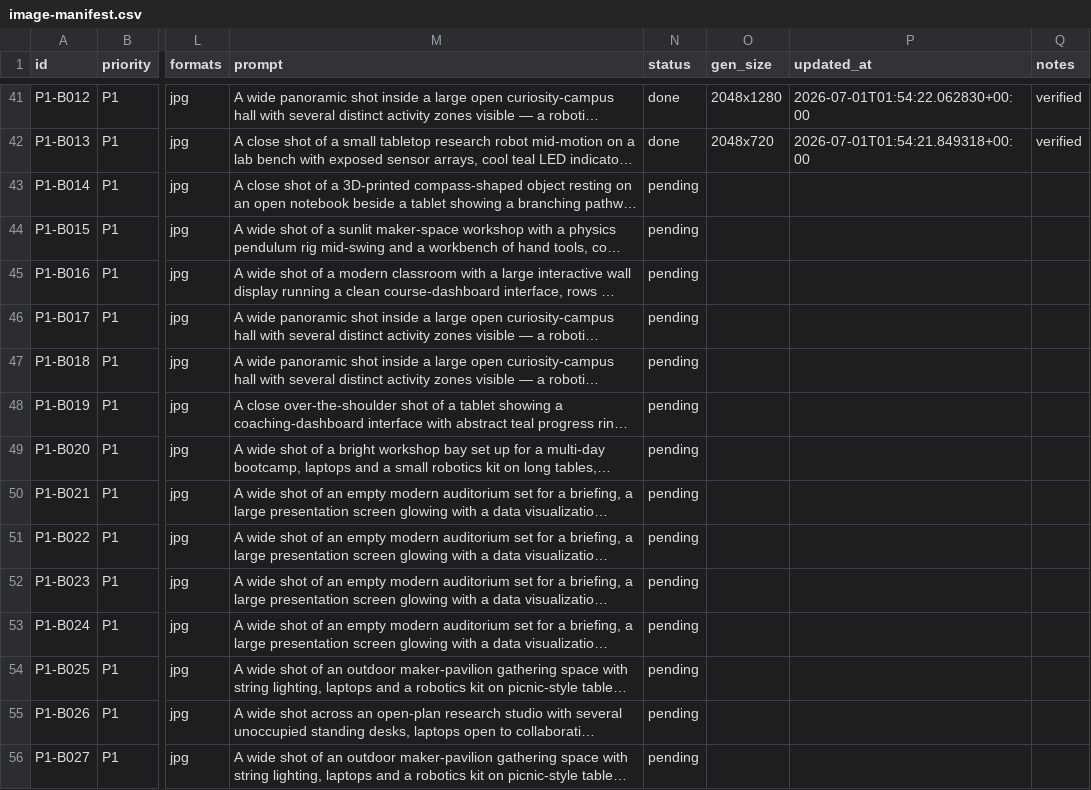
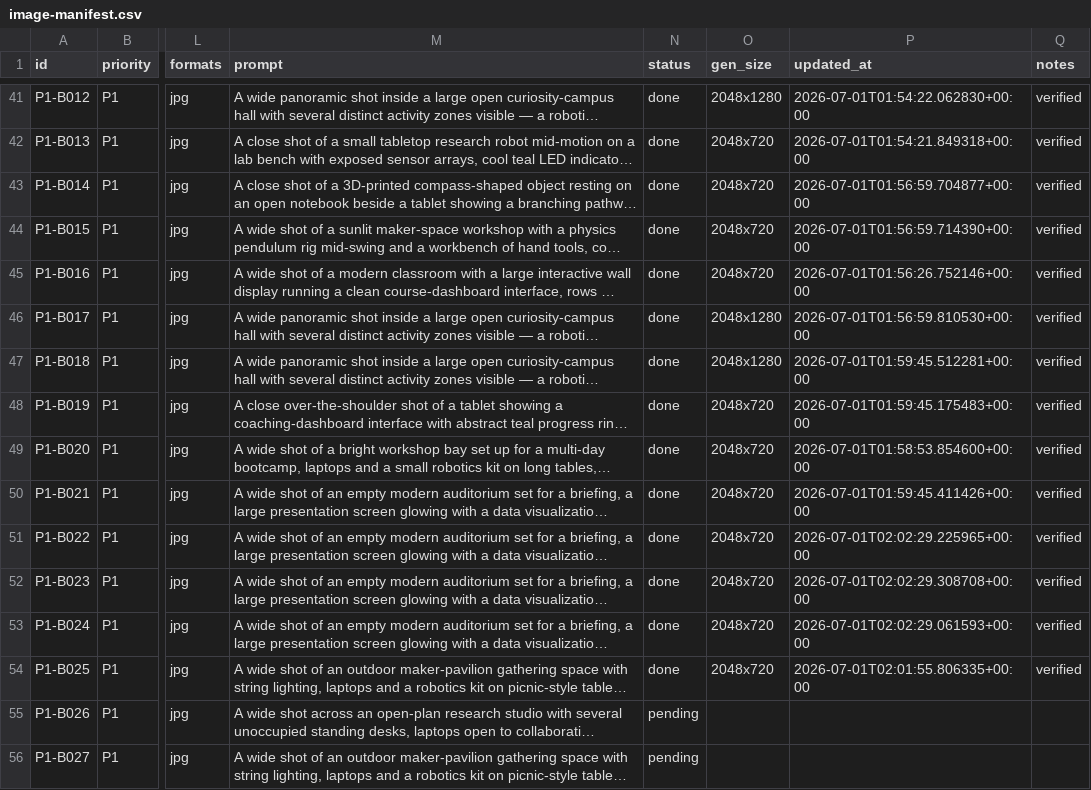
Before and after one commit to Curiosity-Corp/curiosity-corp, a CSV file: image-manifest.csv, drawn as a sheet; only a part is shown, gaps mark what is left out; long unchanged cells end in …; the diff names each change by its address in the sheet, - before the commit and + after, or states it on an @@ line.

Commit message:
feat(images): runner checkpoint (49/110) [local]

```diff
--- a/image-manifest.csv
+++ b/image-manifest.csv
-N43:N54 (status): pending
+N43:N54 (status): done
-O43:O45 (gen_size): (empty)
+O43:O45 (gen_size): 2048x720
-P43 (updated_at): (empty)
+P43 (updated_at): 2026-07-01T01:56:59.704877+00:00
-Q43:Q54 (notes): (empty)
+Q43:Q54 (notes): verified
-P44 (updated_at): (empty)
+P44 (updated_at): 2026-07-01T01:56:59.714390+00:00
-P45 (updated_at): (empty)
+P45 (updated_at): 2026-07-01T01:56:26.752146+00:00
-O46:O47 (gen_size): (empty)
+O46:O47 (gen_size): 2048x1280
-P46 (updated_at): (empty)
+P46 (updated_at): 2026-07-01T01:56:59.810530+00:00
-P47 (updated_at): (empty)
+P47 (updated_at): 2026-07-01T01:59:45.512281+00:00
-O48:O54 (gen_size): (empty)
+O48:O54 (gen_size): 2048x720
-P48 (updated_at): (empty)
+P48 (updated_at): 2026-07-01T01:59:45.175483+00:00
-P49 (updated_at): (empty)
+P49 (updated_at): 2026-07-01T01:58:53.854600+00:00
-P50 (updated_at): (empty)
+P50 (updated_at): 2026-07-01T01:59:45.411426+00:00
-P51 (updated_at): (empty)
+P51 (updated_at): 2026-07-01T02:02:29.225965+00:00
-P52 (updated_at): (empty)
+P52 (updated_at): 2026-07-01T02:02:29.308708+00:00
-P53 (updated_at): (empty)
+P53 (updated_at): 2026-07-01T02:02:29.061593+00:00
-P54 (updated_at): (empty)
+P54 (updated_at): 2026-07-01T02:01:55.806335+00:00
```
Also changed, not shown: 11 other files.
